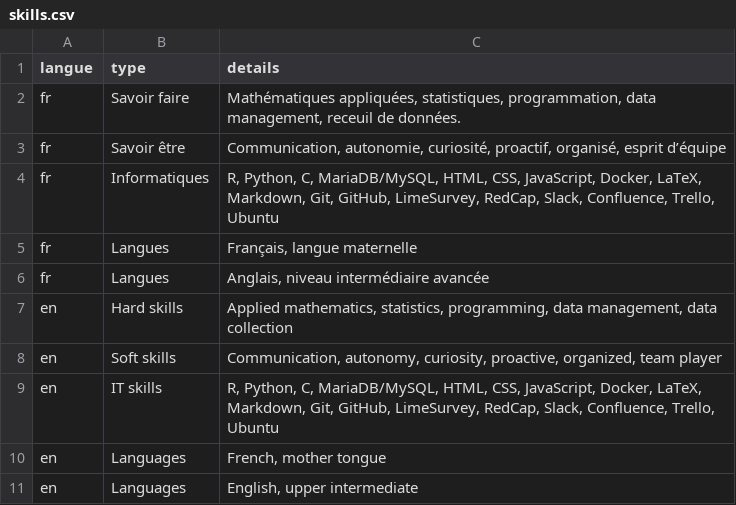
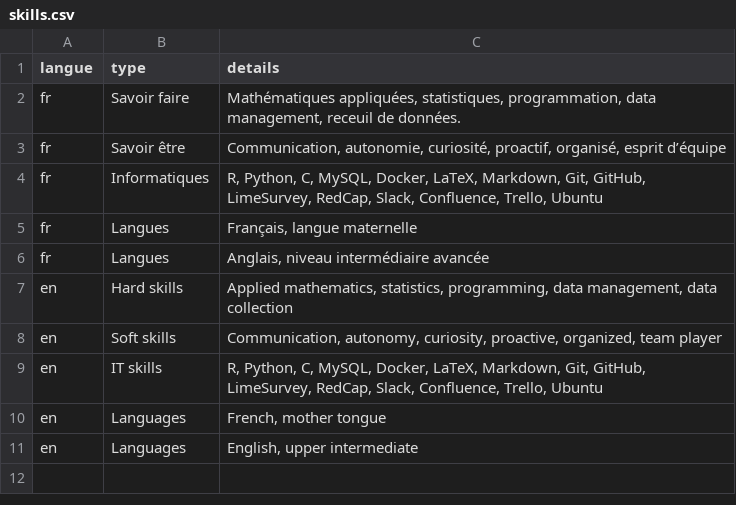
Before and after one commit to ngsanogo/CV, a CSV file: data/skills.csv, drawn as a sheet.

Commit message:
update profile, data and awesome-cv

```diff
--- a/data/skills.csv
+++ b/data/skills.csv
@@ -3,3 +3,3 @@ fr,Savoir faire,"Mathématiques appliquées, statistiques, programmation, data m
 fr,Savoir être,"Communication, autonomie, curiosité, proactif, organisé, esprit d’équipe"
-fr,Informatiques,"R, Python, C, MariaDB/MySQL, HTML, CSS, JavaScript, Docker, LaTeX, Markdown, Git, GitHub, LimeSurvey, RedCap, Slack, Confluence, Trello, Ubuntu"
+fr,Informatiques,"R, Python, C, MySQL, Docker, LaTeX, Markdown, Git, GitHub, LimeSurvey, RedCap, Slack, Confluence, Trello, Ubuntu"
 fr,Langues,"Français, langue maternelle"
@@ -8,3 +8,3 @@ en,Hard skills,"Applied mathematics, statistics, programming, data management, d
 en,Soft skills,"Communication, autonomy, curiosity, proactive, organized, team player"
-en,IT skills,"R, Python, C, MariaDB/MySQL, HTML, CSS, JavaScript, Docker, LaTeX, Markdown, Git, GitHub, LimeSurvey, RedCap, Slack, Confluence, Trello, Ubuntu"
+en,IT skills,"R, Python, C, MySQL, Docker, LaTeX, Markdown, Git, GitHub, LimeSurvey, RedCap, Slack, Confluence, Trello, Ubuntu"
 en,Languages,"French, mother tongue"
```
Also changed, not shown: data/professional_experience.csv, 5 other files.
